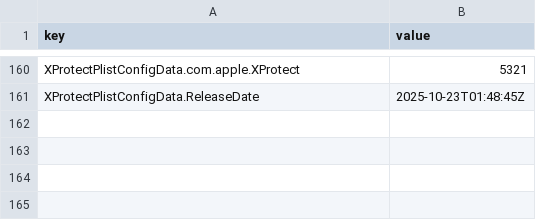
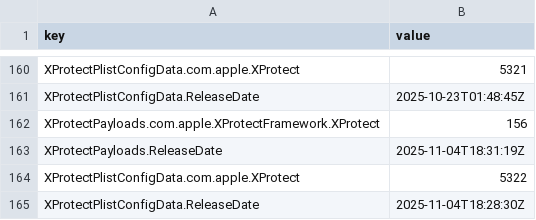
Before and after one commit to arenbhargav/sofa, a CSV file: time-series.csv, drawn as a sheet; only a part is shown, gaps mark what is left out.

```diff
--- a/time-series.csv
+++ b/time-series.csv
@@ -161 +161,5 @@ XProtectPlistConfigData.com.apple.XProtect,5321
 XProtectPlistConfigData.ReleaseDate,2025-10-23T01:48:45Z
+XProtectPayloads.com.apple.XProtectFramework.XProtect,156
+XProtectPayloads.ReleaseDate,2025-11-04T18:31:19Z
+XProtectPlistConfigData.com.apple.XProtect,5322
+XProtectPlistConfigData.ReleaseDate,2025-11-04T18:28:30Z
```
Also changed, not shown: 9 other files.
